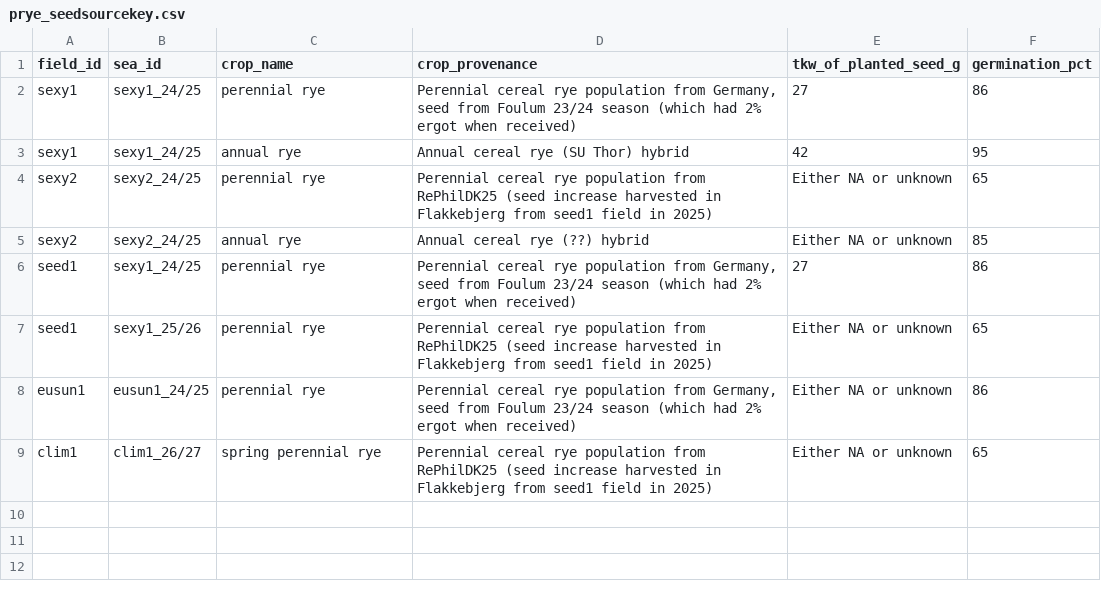
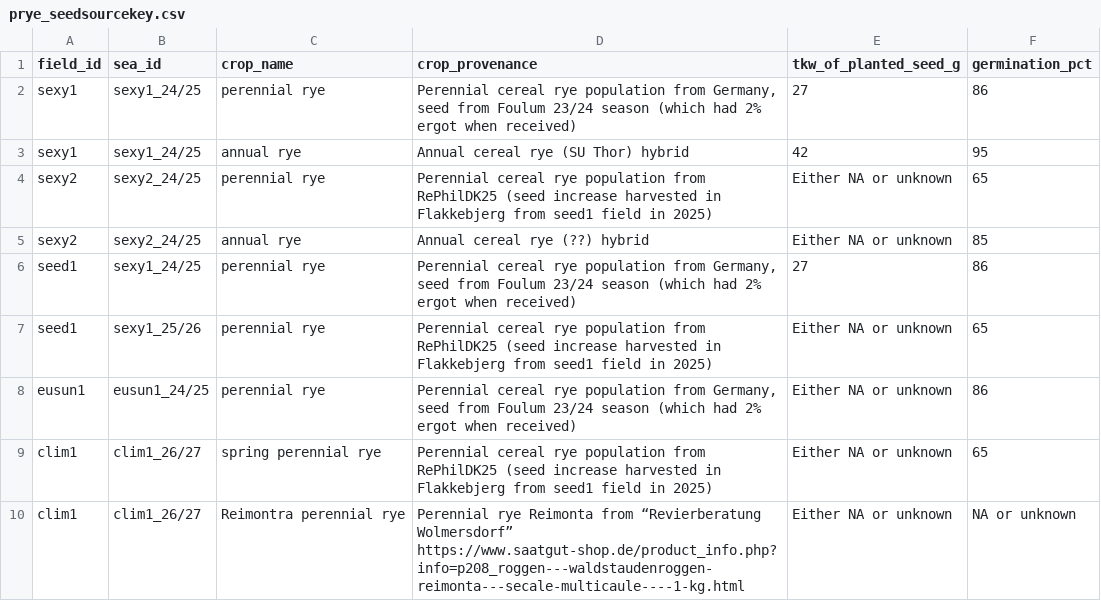
Before and after one commit to vanichols/prye, a CSV file: inst/extdata/prye_seedsourcekey.csv, drawn as a sheet.

```diff
--- a/inst/extdata/prye_seedsourcekey.csv
+++ b/inst/extdata/prye_seedsourcekey.csv
@@ -9 +9,4 @@ eusun1,eusun1_24/25,perennial rye,"Perennial cereal rye population from Germany,
 clim1,clim1_26/27,spring perennial rye,Perennial cereal rye population from RePhilDK25 (seed increase harvested in Flakkebjerg from seed1 field in 2025),Either NA or unknown,65
+clim1,clim1_26/27,Reimontra perennial rye,"Perennial rye Reimonta from “Revierberatung Wolmersdorf”
+https://www.saatgut-shop.de/product_info.php?info=p208_roggen---waldstaudenroggen-reimonta---secale-multicaule----1-kg.html
+",Either NA or unknown,NA or unknown
```
Also changed, not shown: 9 other files.
